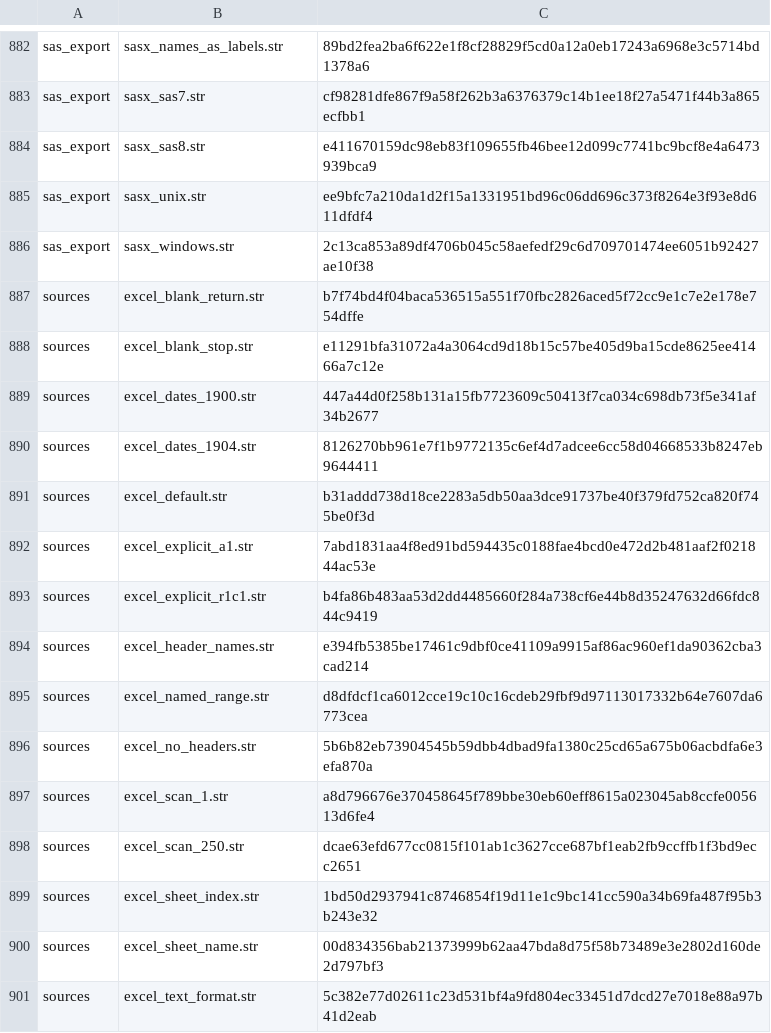
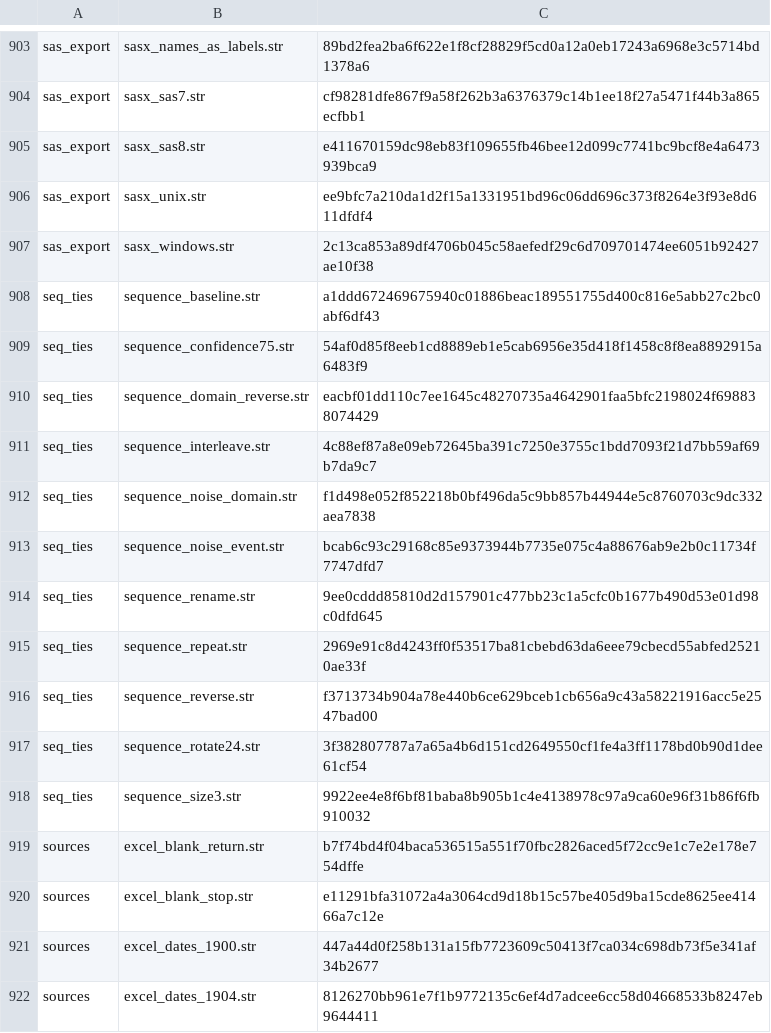
Before and after one commit to witold-andelie/data-mining-software, a TSV file: xtask/corpus.tsv, drawn as a sheet; only a part is shown, gaps mark what is left out; the shorter side is filled out with more unchanged rows; the diff covers the shown part only.

```diff
--- a/xtask/corpus.tsv
+++ b/xtask/corpus.tsv
@@ -886,2 +907,13 @@ sas_export	sasx_unix.str	ee9bfc7a210da1d2f15a1331951bd96c06dd696c373f8264e3f93e8
 sas_export	sasx_windows.str	2c13ca853a89df4706b045c58aefedf29c6d709701474ee6051b92427ae10f38
+seq_ties	sequence_baseline.str	a1ddd672469675940c01886beac189551755d400c816e5abb27c2bc0abf6df43
+seq_ties	sequence_confidence75.str	54af0d85f8eeb1cd8889eb1e5cab6956e35d418f1458c8f8ea8892915a6483f9
+seq_ties	sequence_domain_reverse.str	eacbf01dd110c7ee1645c48270735a4642901faa5bfc2198024f698838074429
+seq_ties	sequence_interleave.str	4c88ef87a8e09eb72645ba391c7250e3755c1bdd7093f21d7bb59af69b7da9c7
+seq_ties	sequence_noise_domain.str	f1d498e052f852218b0bf496da5c9bb857b44944e5c8760703c9dc332aea7838
+seq_ties	sequence_noise_event.str	bcab6c93c29168c85e9373944b7735e075c4a88676ab9e2b0c11734f7747dfd7
+seq_ties	sequence_rename.str	9ee0cddd85810d2d157901c477bb23c1a5cfc0b1677b490d53e01d98c0dfd645
+seq_ties	sequence_repeat.str	2969e91c8d4243ff0f53517ba81cbebd63da6eee79cbecd55abfed25210ae33f
+seq_ties	sequence_reverse.str	f3713734b904a78e440b6ce629bceb1cb656a9c43a58221916acc5e2547bad00
+seq_ties	sequence_rotate24.str	3f382807787a7a65a4b6d151cd2649550cf1fe4a3ff1178bd0b90d1dee61cf54
+seq_ties	sequence_size3.str	9922ee4e8f6bf81baba8b905b1c4e4138978c97a9ca60e96f31b86f6fb910032
 sources	excel_blank_return.str	b7f74bd4f04baca536515a551f70fbc2826aced5f72cc9e1c7e2e178e754dffe
```
Also changed, not shown: 21 added rows elsewhere in this file, xtask/known-gaps.tsv, 2 other files.
